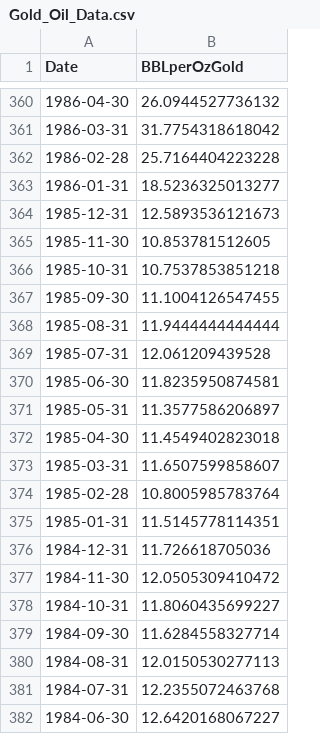
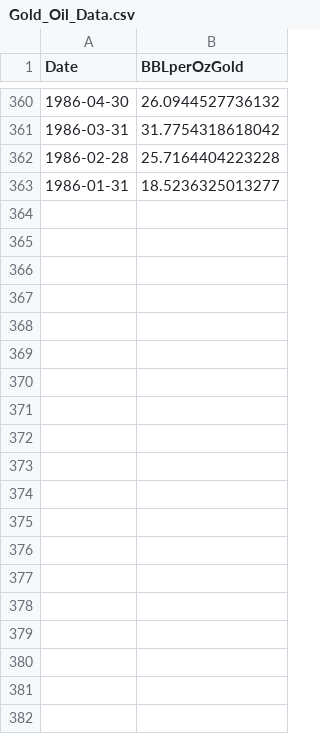
Before and after one commit to PhilipThomas99/Data-Visualization-Udacity, a CSV file: Data/Gold_Oil_Data.csv, drawn as a sheet; only a part is shown, gaps mark what is left out; the diff covers the shown part only.

```diff
--- a/Data/Gold_Oil_Data.csv
+++ b/Data/Gold_Oil_Data.csv
@@ -363,20 +363 @@
 1986-01-31,18.5236325013277
-1985-12-31,12.5893536121673
-1985-11-30,10.853781512605
-1985-10-31,10.7537853851218
-1985-09-30,11.1004126547455
-1985-08-31,11.9444444444444
-1985-07-31,12.061209439528
-1985-06-30,11.8235950874581
-1985-05-31,11.3577586206897
-1985-04-30,11.4549402823018
-1985-03-31,11.6507599858607
-1985-02-28,10.8005985783764
-1985-01-31,11.5145778114351
-1984-12-31,11.726618705036
-1984-11-30,12.0505309410472
-1984-10-31,11.8060435699227
-1984-09-30,11.6284558327714
-1984-08-31,12.0150530277113
-1984-07-31,12.2355072463768
-1984-06-30,12.6420168067227
```
Also changed, not shown: 15 removed rows elsewhere in this file, Data/Initial_Plot_Oil.csv, 1 other file.
